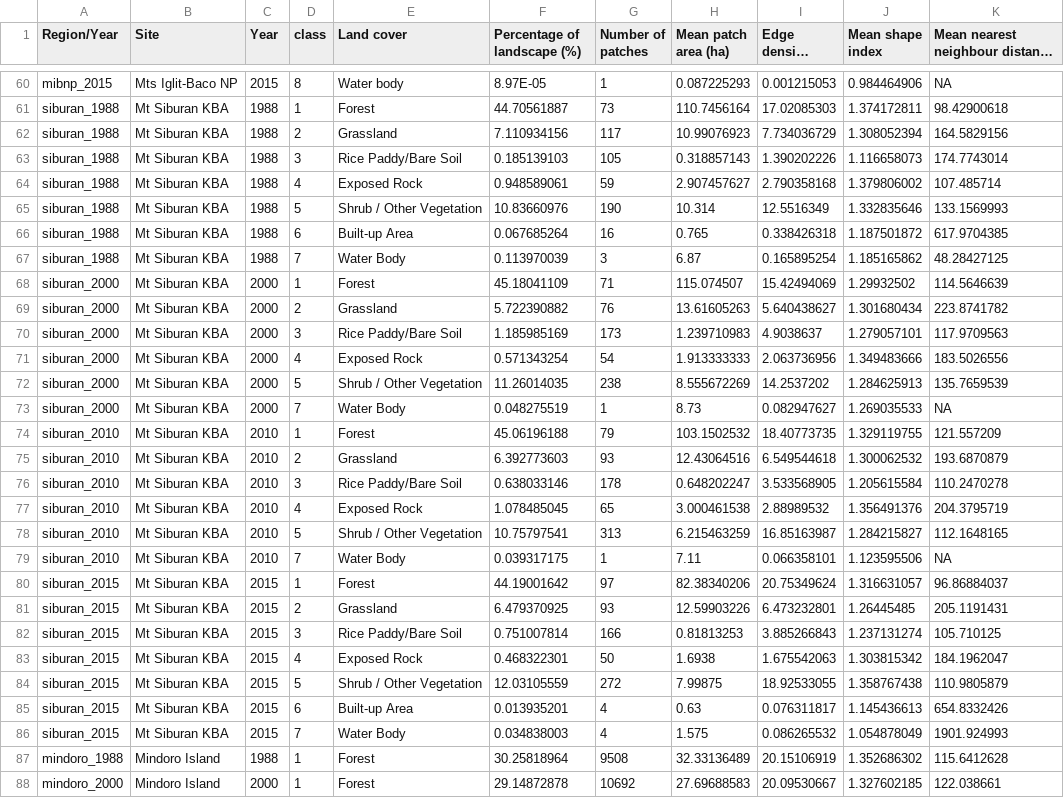
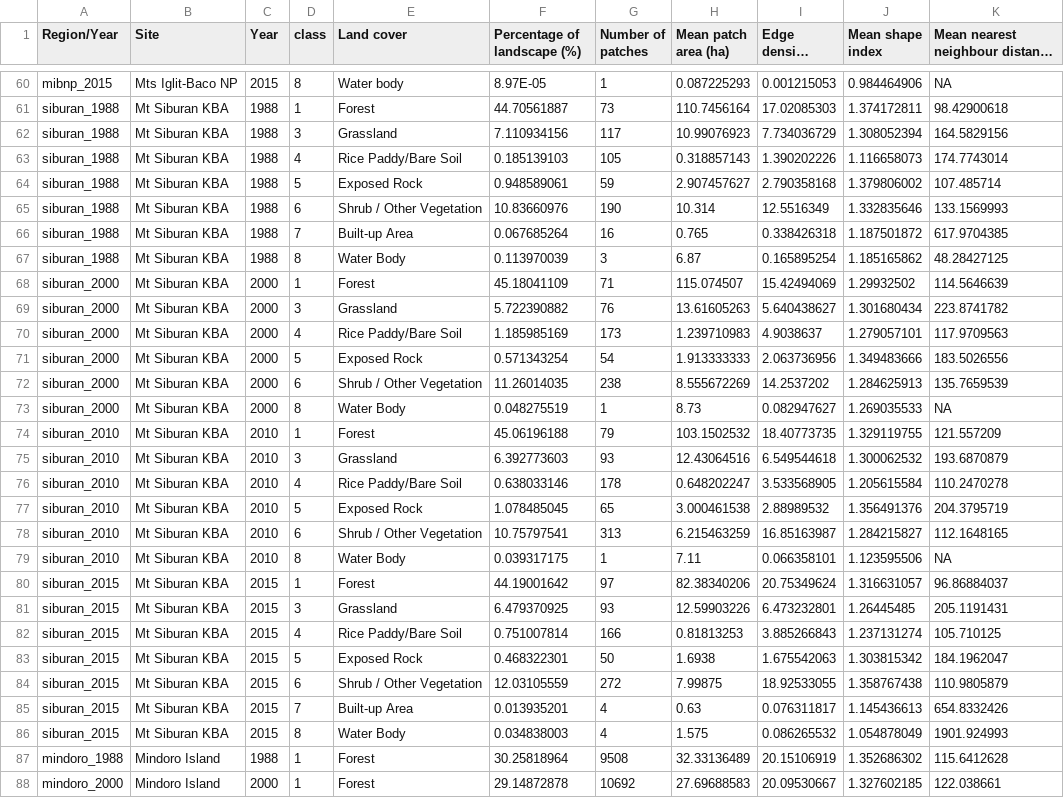
Before and after one commit to dondealban/mindoro, a CSV file: landscape patterns/mindoro-pattern-metrics-wide-final-allregions_rev.csv, drawn as a sheet; only a part is shown, gaps mark what is left out; long unchanged cells end in ….

Commit message:
Revised input csv data file

```diff
--- a/landscape patterns/mindoro-pattern-metrics-wide-final-allregions_rev.csv
+++ b/landscape patterns/mindoro-pattern-metrics-wide-final-allregions_rev.csv
@@ -61,27 +61,27 @@ mibnp_2015,Mts Iglit-Baco NP,2015,8,Water body,8.97E-05,1,0.087225293,0.00121505
 siburan_1988,Mt Siburan KBA,1988,1,Forest,44.70561887,73,110.7456164,17.02085303,1.374172811,98.42900618
-siburan_1988,Mt Siburan KBA,1988,2,Grassland,7.110934156,117,10.99076923,7.734036729,1.308052394,164.5829156
-siburan_1988,Mt Siburan KBA,1988,3,Rice Paddy/Bare Soil,0.185139103,105,0.318857143,1.390202226,1.116658073,174.7743014
-siburan_1988,Mt Siburan KBA,1988,4,Exposed Rock,0.948589061,59,2.907457627,2.790358168,1.379806002,107.485714
-siburan_1988,Mt Siburan KBA,1988,5,Shrub / Other Vegetation,10.83660976,190,10.314,12.5516349,1.332835646,133.1569993
-siburan_1988,Mt Siburan KBA,1988,6,Built-up Area,0.067685264,16,0.765,0.338426318,1.187501872,617.9704385
-siburan_1988,Mt Siburan KBA,1988,7,Water Body,0.113970039,3,6.87,0.165895254,1.185165862,48.28427125
+siburan_1988,Mt Siburan KBA,1988,3,Grassland,7.110934156,117,10.99076923,7.734036729,1.308052394,164.5829156
+siburan_1988,Mt Siburan KBA,1988,4,Rice Paddy/Bare Soil,0.185139103,105,0.318857143,1.390202226,1.116658073,174.7743014
+siburan_1988,Mt Siburan KBA,1988,5,Exposed Rock,0.948589061,59,2.907457627,2.790358168,1.379806002,107.485714
+siburan_1988,Mt Siburan KBA,1988,6,Shrub / Other Vegetation,10.83660976,190,10.314,12.5516349,1.332835646,133.1569993
+siburan_1988,Mt Siburan KBA,1988,7,Built-up Area,0.067685264,16,0.765,0.338426318,1.187501872,617.9704385
+siburan_1988,Mt Siburan KBA,1988,8,Water Body,0.113970039,3,6.87,0.165895254,1.185165862,48.28427125
 siburan_2000,Mt Siburan KBA,2000,1,Forest,45.18041109,71,115.074507,15.42494069,1.29932502,114.5646639
-siburan_2000,Mt Siburan KBA,2000,2,Grassland,5.722390882,76,13.61605263,5.640438627,1.301680434,223.8741782
-siburan_2000,Mt Siburan KBA,2000,3,Rice Paddy/Bare Soil,1.185985169,173,1.239710983,4.9038637,1.279057101,117.9709563
-siburan_2000,Mt Siburan KBA,2000,4,Exposed Rock,0.571343254,54,1.913333333,2.063736956,1.349483666,183.5026556
-siburan_2000,Mt Siburan KBA,2000,5,Shrub / Other Vegetation,11.26014035,238,8.555672269,14.2537202,1.284625913,135.7659539
-siburan_2000,Mt Siburan KBA,2000,7,Water Body,0.048275519,1,8.73,0.082947627,1.269035533,NA
+siburan_2000,Mt Siburan KBA,2000,3,Grassland,5.722390882,76,13.61605263,5.640438627,1.301680434,223.8741782
+siburan_2000,Mt Siburan KBA,2000,4,Rice Paddy/Bare Soil,1.185985169,173,1.239710983,4.9038637,1.279057101,117.9709563
+siburan_2000,Mt Siburan KBA,2000,5,Exposed Rock,0.571343254,54,1.913333333,2.063736956,1.349483666,183.5026556
+siburan_2000,Mt Siburan KBA,2000,6,Shrub / Other Vegetation,11.26014035,238,8.555672269,14.2537202,1.284625913,135.7659539
+siburan_2000,Mt Siburan KBA,2000,8,Water Body,0.048275519,1,8.73,0.082947627,1.269035533,NA
 siburan_2010,Mt Siburan KBA,2010,1,Forest,45.06196188,79,103.1502532,18.40773735,1.329119755,121.557209
-siburan_2010,Mt Siburan KBA,2010,2,Grassland,6.392773603,93,12.43064516,6.549544618,1.300062532,193.6870879
-siburan_2010,Mt Siburan KBA,2010,3,Rice Paddy/Bare Soil,0.638033146,178,0.648202247,3.533568905,1.205615584,110.2470278
-siburan_2010,Mt Siburan KBA,2010,4,Exposed Rock,1.078485045,65,3.000461538,2.88989532,1.356491376,204.3795719
-siburan_2010,Mt Siburan KBA,2010,5,Shrub / Other Vegetation,10.75797541,313,6.215463259,16.85163987,1.284215827,112.1648165
-siburan_2010,Mt Siburan KBA,2010,7,Water Body,0.039317175,1,7.11,0.066358101,1.123595506,NA
+siburan_2010,Mt Siburan KBA,2010,3,Grassland,6.392773603,93,12.43064516,6.549544618,1.300062532,193.6870879
+siburan_2010,Mt Siburan KBA,2010,4,Rice Paddy/Bare Soil,0.638033146,178,0.648202247,3.533568905,1.205615584,110.2470278
+siburan_2010,Mt Siburan KBA,2010,5,Exposed Rock,1.078485045,65,3.000461538,2.88989532,1.356491376,204.3795719
+siburan_2010,Mt Siburan KBA,2010,6,Shrub / Other Vegetation,10.75797541,313,6.215463259,16.85163987,1.284215827,112.1648165
+siburan_2010,Mt Siburan KBA,2010,8,Water Body,0.039317175,1,7.11,0.066358101,1.123595506,NA
 siburan_2015,Mt Siburan KBA,2015,1,Forest,44.19001642,97,82.38340206,20.75349624,1.316631057,96.86884037
-siburan_2015,Mt Siburan KBA,2015,2,Grassland,6.479370925,93,12.59903226,6.473232801,1.26445485,205.1191431
-siburan_2015,Mt Siburan KBA,2015,3,Rice Paddy/Bare Soil,0.751007814,166,0.81813253,3.885266843,1.237131274,105.710125
-siburan_2015,Mt Siburan KBA,2015,4,Exposed Rock,0.468322301,50,1.6938,1.675542063,1.303815342,184.1962047
-siburan_2015,Mt Siburan KBA,2015,5,Shrub / Other Vegetation,12.03105559,272,7.99875,18.92533055,1.358767438,110.9805879
-siburan_2015,Mt Siburan KBA,2015,6,Built-up Area,0.013935201,4,0.63,0.076311817,1.145436613,654.8332426
-siburan_2015,Mt Siburan KBA,2015,7,Water Body,0.034838003,4,1.575,0.086265532,1.054878049,1901.924993
+siburan_2015,Mt Siburan KBA,2015,3,Grassland,6.479370925,93,12.59903226,6.473232801,1.26445485,205.1191431
+siburan_2015,Mt Siburan KBA,2015,4,Rice Paddy/Bare Soil,0.751007814,166,0.81813253,3.885266843,1.237131274,105.710125
+siburan_2015,Mt Siburan KBA,2015,5,Exposed Rock,0.468322301,50,1.6938,1.675542063,1.303815342,184.1962047
+siburan_2015,Mt Siburan KBA,2015,6,Shrub / Other Vegetation,12.03105559,272,7.99875,18.92533055,1.358767438,110.9805879
+siburan_2015,Mt Siburan KBA,2015,7,Built-up Area,0.013935201,4,0.63,0.076311817,1.145436613,654.8332426
+siburan_2015,Mt Siburan KBA,2015,8,Water Body,0.034838003,4,1.575,0.086265532,1.054878049,1901.924993
 mindoro_1988,Mindoro Island,1988,1,Forest,30.25818964,9508,32.33136489,20.15106919,1.352686302,115.6412628
```
